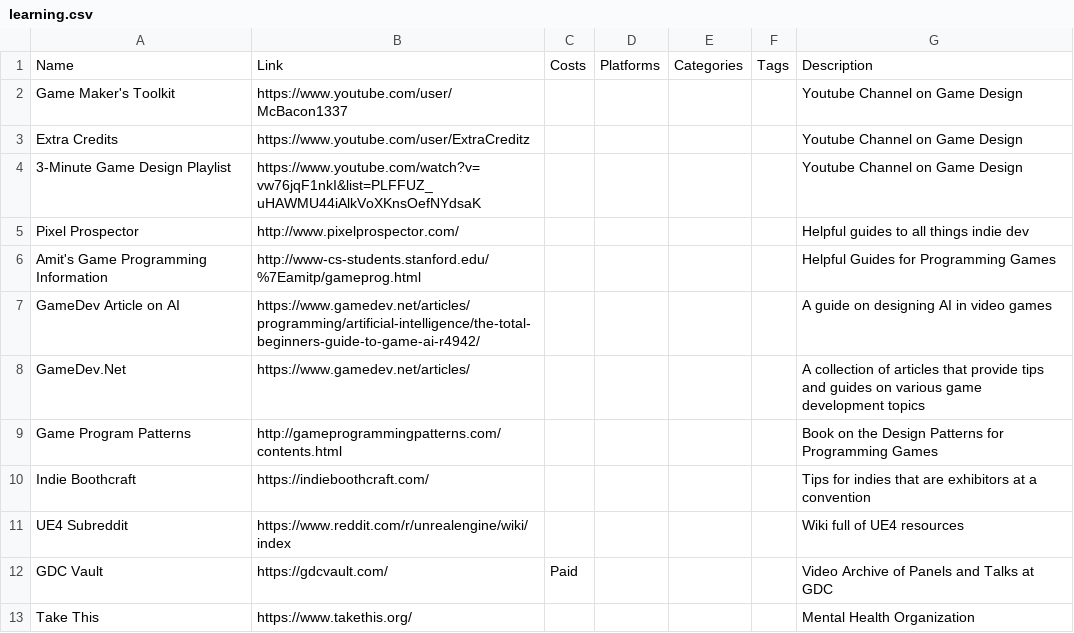
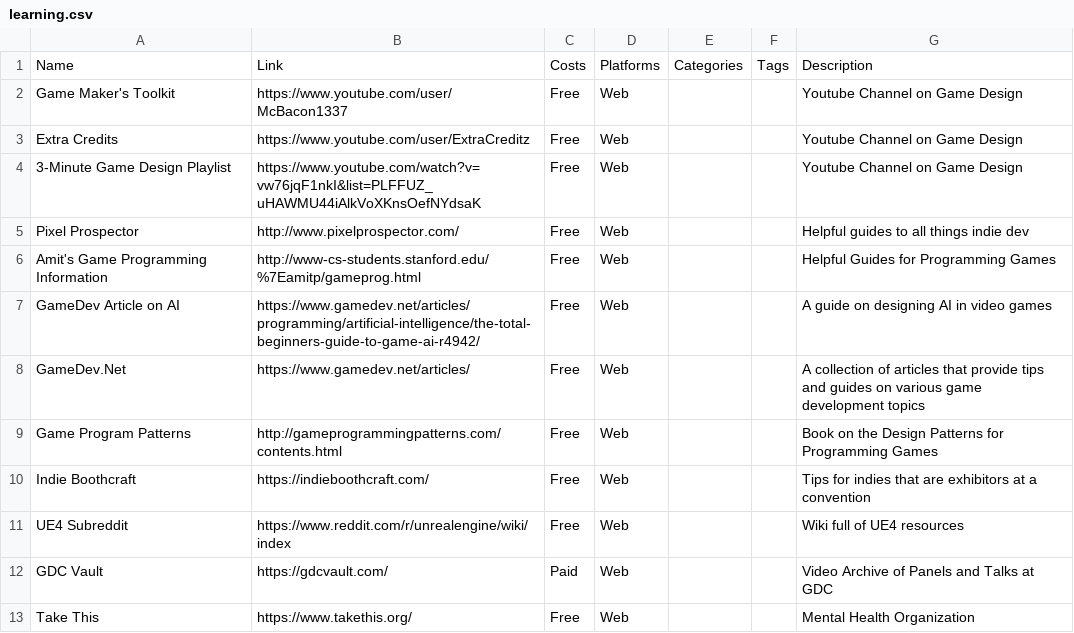
Before and after one commit to jackmelcher/gamedevelop.io, a CSV file: csv/learning.csv, drawn as a sheet.

Commit message:
Various updates to the funding, learning, tasking, and video categories.

```diff
--- a/csv/learning.csv
+++ b/csv/learning.csv
@@ -1,13 +1,13 @@
 Name,Link,Costs,Platforms,Categories,Tags,Description
-Game Maker's Toolkit,https://www.youtube.com/user/McBacon1337,,,,,Youtube Channel on Game Design
-Extra Credits,https://www.youtube.com/user/ExtraCreditz,,,,,Youtube Channel on Game Design
-3-Minute Game Design Playlist,https://www.youtube.com/watch?v=vw76jqF1nkI&list=PLFFUZ_uHAWMU44iAlkVoXKnsOefNYdsaK,,,,,Youtube Channel on Game Design
-Pixel Prospector,http://www.pixelprospector.com/,,,,,Helpful guides to all things indie dev
-Amit's Game Programming Information,http://www-cs-students.stanford.edu/%7Eamitp/gameprog.html,,,,,Helpful Guides for Programming Games
-GameDev Article on AI,https://www.gamedev.net/articles/programming/artificial-intelligence/the-total-beginners-guide-to-game-ai-r4942/,,,,,A guide on designing AI in video games
-GameDev.Net,https://www.gamedev.net/articles/,,,,,A collection of articles that provide tips and guides on various game development topics
-Game Program Patterns,http://gameprogrammingpatterns.com/contents.html,,,,,Book on the Design Patterns for Programming Games
-Indie Boothcraft,https://indieboothcraft.com/,,,,,Tips for indies that are exhibitors at a convention
-UE4 Subreddit,https://www.reddit.com/r/unrealengine/wiki/index,,,,,Wiki full of UE4 resources
-GDC Vault,https://gdcvault.com/,Paid,,,,Video Archive of Panels and Talks at GDC
-Take This,https://www.takethis.org/,,,,,Mental Health Organization
+Game Maker's Toolkit,https://www.youtube.com/user/McBacon1337,Free,Web,,,Youtube Channel on Game Design
+Extra Credits,https://www.youtube.com/user/ExtraCreditz,Free,Web,,,Youtube Channel on Game Design
+3-Minute Game Design Playlist,https://www.youtube.com/watch?v=vw76jqF1nkI&list=PLFFUZ_uHAWMU44iAlkVoXKnsOefNYdsaK,Free,Web,,,Youtube Channel on Game Design
+Pixel Prospector,http://www.pixelprospector.com/,Free,Web,,,Helpful guides to all things indie dev
+Amit's Game Programming Information,http://www-cs-students.stanford.edu/%7Eamitp/gameprog.html,Free,Web,,,Helpful Guides for Programming Games
+GameDev Article on AI,https://www.gamedev.net/articles/programming/artificial-intelligence/the-total-beginners-guide-to-game-ai-r4942/,Free,Web,,,A guide on designing AI in video games
+GameDev.Net,https://www.gamedev.net/articles/,Free,Web,,,A collection of articles that provide tips and guides on various game development topics
+Game Program Patterns,http://gameprogrammingpatterns.com/contents.html,Free,Web,,,Book on the Design Patterns for Programming Games
+Indie Boothcraft,https://indieboothcraft.com/,Free,Web,,,Tips for indies that are exhibitors at a convention
+UE4 Subreddit,https://www.reddit.com/r/unrealengine/wiki/index,Free,Web,,,Wiki full of UE4 resources
+GDC Vault,https://gdcvault.com/,Paid,Web,,,Video Archive of Panels and Talks at GDC
+Take This,https://www.takethis.org/,Free,Web,,,Mental Health Organization
```
Also changed, not shown: csv/communication.csv, csv/funding.csv, 4 other files.
